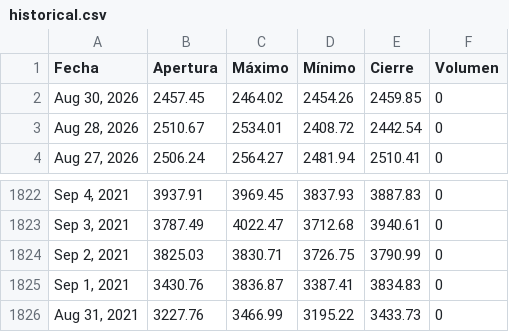
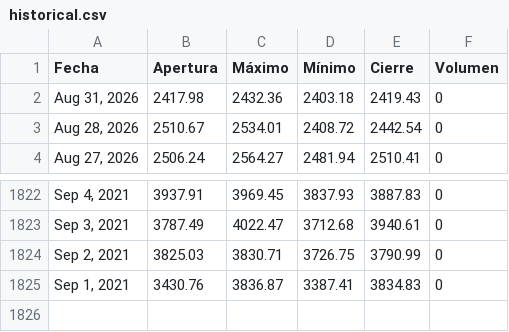
Before and after one commit to ElizabethAlzateM/ProyectoIntegrado5, a CSV file: src/proyecto/static/data/historical.csv, drawn as a sheet; only a part is shown, gaps mark what is left out.

```diff
--- a/src/proyecto/static/data/historical.csv
+++ b/src/proyecto/static/data/historical.csv
@@ -1,3 +1,3 @@
 Fecha,Apertura,Máximo,Mínimo,Cierre,Volumen
-"Aug 30, 2026",2457.45,2464.02,2454.26,2459.85,0
+"Aug 31, 2026",2417.98,2432.36,2403.18,2419.43,0
 "Aug 28, 2026",2510.67,2534.01,2408.72,2442.54,0
@@ -1825,2 +1825 @@ Fecha,Apertura,Máximo,Mínimo,Cierre,Volumen
 "Sep 1, 2021",3430.76,3836.87,3387.41,3834.83,0
-"Aug 31, 2021",3227.76,3466.99,3195.22,3433.73,0
```
Also changed, not shown: 2 other files.
